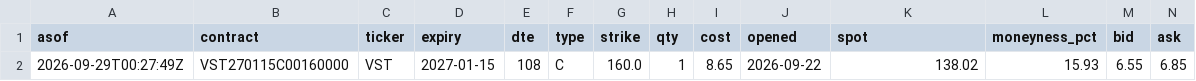
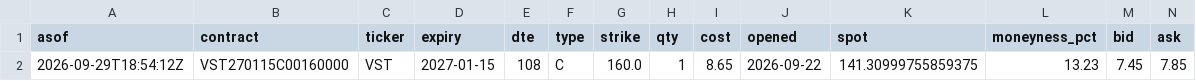
Before and after one commit to QuinnyXu/quantfolio-options, a CSV file: marks.csv, drawn as a sheet; only a part is shown; removed rows and columns are numbered as before the commit, all else as after; rows hold the shown columns only; the diff names each change by its address in the sheet, - before the commit and + after, or states it on an @@ line.

```diff
--- a/marks.csv
+++ b/marks.csv
-row 2: 2026-09-29T00:27:49Z | VST270115C00160000 | VST | 2027-01-15 | 108 | C | 160.0 | 1 | 8.65 | 2026-09-22 | 138.02 | 15.93 | 6.55 | 6.85
+row 2: 2026-09-29T18:54:12Z | VST270115C00160000 | VST | 2027-01-15 | 108 | C | 160.0 | 1 | 8.65 | 2026-09-22 | 141.30999755859375 | 13.23 | 7.45 | 7.85
```
Also changed, not shown: marks_history.csv, 13 other files.
